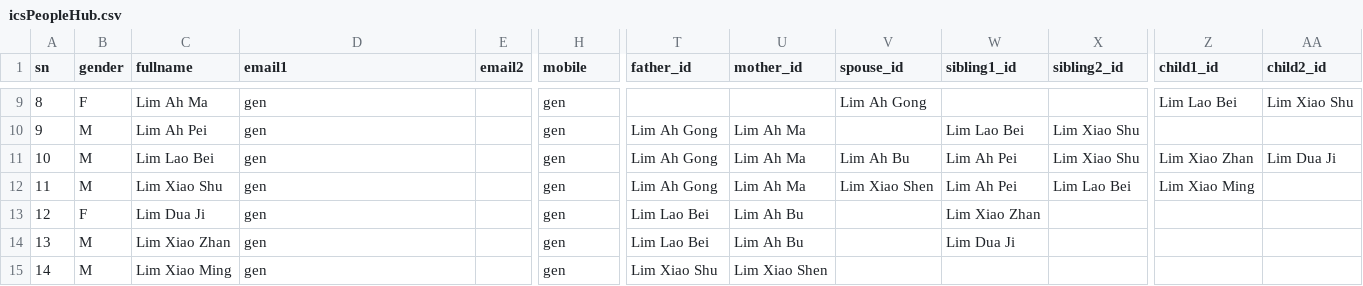
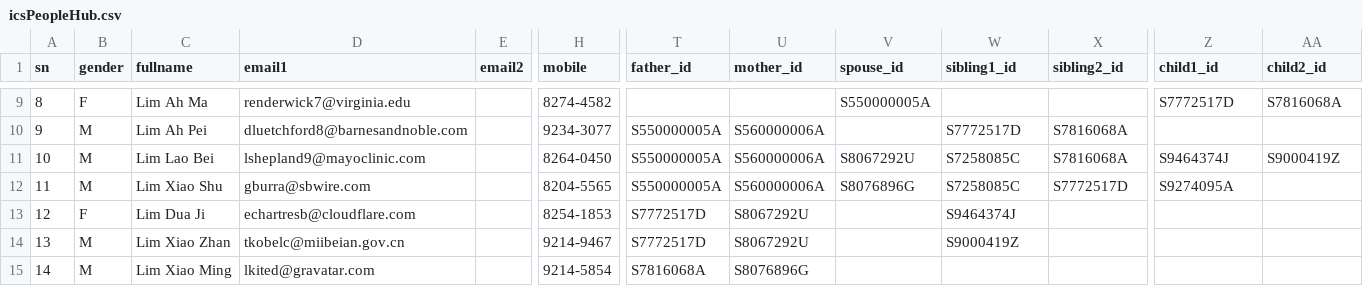
Before and after one commit to Astridstar/generator, a CSV file: config/icsPeopleHub.csv, drawn as a sheet; only a part is shown, gaps mark what is left out; the diff covers the shown part only; the diff names each change by its address in the sheet, - before the commit and + after, or states it on an @@ line.

```diff
--- a/config/icsPeopleHub.csv
+++ b/config/icsPeopleHub.csv
-D9 (email1): gen
+D9 (email1): renderwick7@virginia.edu
-H9 (mobile): gen
+H9 (mobile): 8274-4582
-V9 (spouse_id): Lim Ah Gong
+V9 (spouse_id): S550000005A
-Z9 (child1_id): Lim Lao Bei
+Z9 (child1_id): S7772517D
-AA9 (child2_id): Lim Xiao Shu
+AA9 (child2_id): S7816068A
-D10 (email1): gen
+D10 (email1): dluetchford8@barnesandnoble.com
-H10 (mobile): gen
+H10 (mobile): 9234-3077
-T10:T12 (father_id): Lim Ah Gong
+T10:T12 (father_id): S550000005A
-U10:U12 (mother_id): Lim Ah Ma
+U10:U12 (mother_id): S560000006A
-W10 (sibling1_id): Lim Lao Bei
+W10 (sibling1_id): S7772517D
-X10:X11 (sibling2_id): Lim Xiao Shu
+X10:X11 (sibling2_id): S7816068A
-D11 (email1): gen
+D11 (email1): lshepland9@mayoclinic.com
-H11 (mobile): gen
+H11 (mobile): 8264-0450
-V11 (spouse_id): Lim Ah Bu
+V11 (spouse_id): S8067292U
-W11:W12 (sibling1_id): Lim Ah Pei
+W11:W12 (sibling1_id): S7258085C
-Z11 (child1_id): Lim Xiao Zhan
+Z11 (child1_id): S9464374J
-AA11 (child2_id): Lim Dua Ji
+AA11 (child2_id): S9000419Z
-D12 (email1): gen
+D12 (email1): gburra@sbwire.com
-H12 (mobile): gen
+H12 (mobile): 8204-5565
-V12 (spouse_id): Lim Xiao Shen
+V12 (spouse_id): S8076896G
-X12 (sibling2_id): Lim Lao Bei
+X12 (sibling2_id): S7772517D
-Z12 (child1_id): Lim Xiao Ming
+Z12 (child1_id): S9274095A
-D13 (email1): gen
+D13 (email1): echartresb@cloudflare.com
-H13 (mobile): gen
+H13 (mobile): 8254-1853
-T13:T14 (father_id): Lim Lao Bei
+T13:T14 (father_id): S7772517D
-U13:U14 (mother_id): Lim Ah Bu
+U13:U14 (mother_id): S8067292U
-W13 (sibling1_id): Lim Xiao Zhan
+W13 (sibling1_id): S9464374J
-D14 (email1): gen
+D14 (email1): tkobelc@miibeian.gov.cn
-H14 (mobile): gen
+H14 (mobile): 9214-9467
-W14 (sibling1_id): Lim Dua Ji
+W14 (sibling1_id): S9000419Z
-D15 (email1): gen
+D15 (email1): lkited@gravatar.com
-H15 (mobile): gen
+H15 (mobile): 9214-5854
-T15 (father_id): Lim Xiao Shu
+T15 (father_id): S7816068A
-U15 (mother_id): Lim Xiao Shen
+U15 (mother_id): S8076896G
```
Also changed, not shown: 52 edited cells elsewhere in this file, config/src/actors-vehicles.csv, 3 other files.
